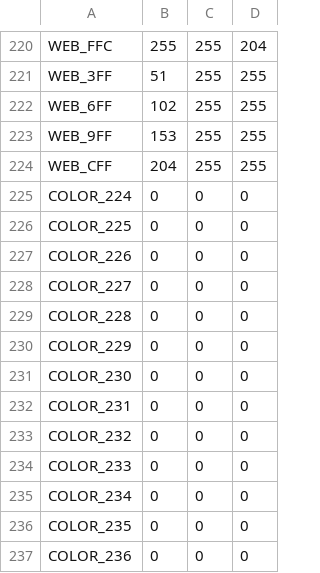
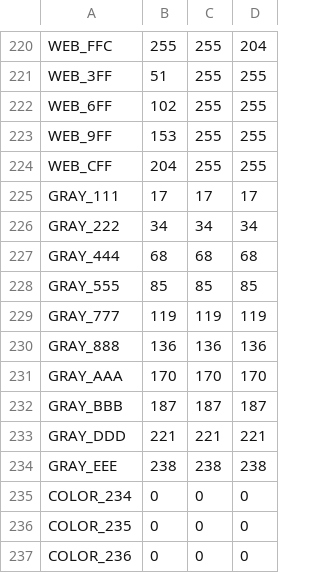
Before and after one commit to satgo1546/frogimine, a CSV file: src/indexed-colors.csv, drawn as a sheet; only a part is shown, gaps mark what is left out.

```diff
--- a/src/indexed-colors.csv
+++ b/src/indexed-colors.csv
@@ -224,12 +224,12 @@ WEB_9FF,153,255,255
 WEB_CFF,204,255,255
-COLOR_224,0,0,0
-COLOR_225,0,0,0
-COLOR_226,0,0,0
-COLOR_227,0,0,0
-COLOR_228,0,0,0
-COLOR_229,0,0,0
-COLOR_230,0,0,0
-COLOR_231,0,0,0
-COLOR_232,0,0,0
-COLOR_233,0,0,0
+GRAY_111,17,17,17
+GRAY_222,34,34,34
+GRAY_444,68,68,68
+GRAY_555,85,85,85
+GRAY_777,119,119,119
+GRAY_888,136,136,136
+GRAY_AAA,170,170,170
+GRAY_BBB,187,187,187
+GRAY_DDD,221,221,221
+GRAY_EEE,238,238,238
 COLOR_234,0,0,0
```
Also changed, not shown: 1 other file.
